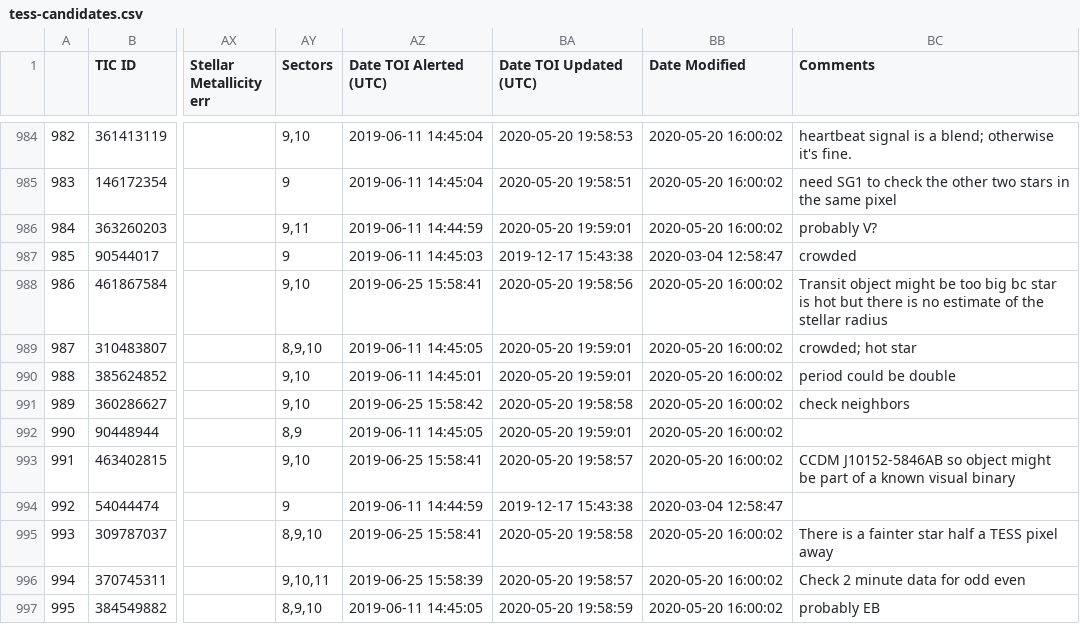
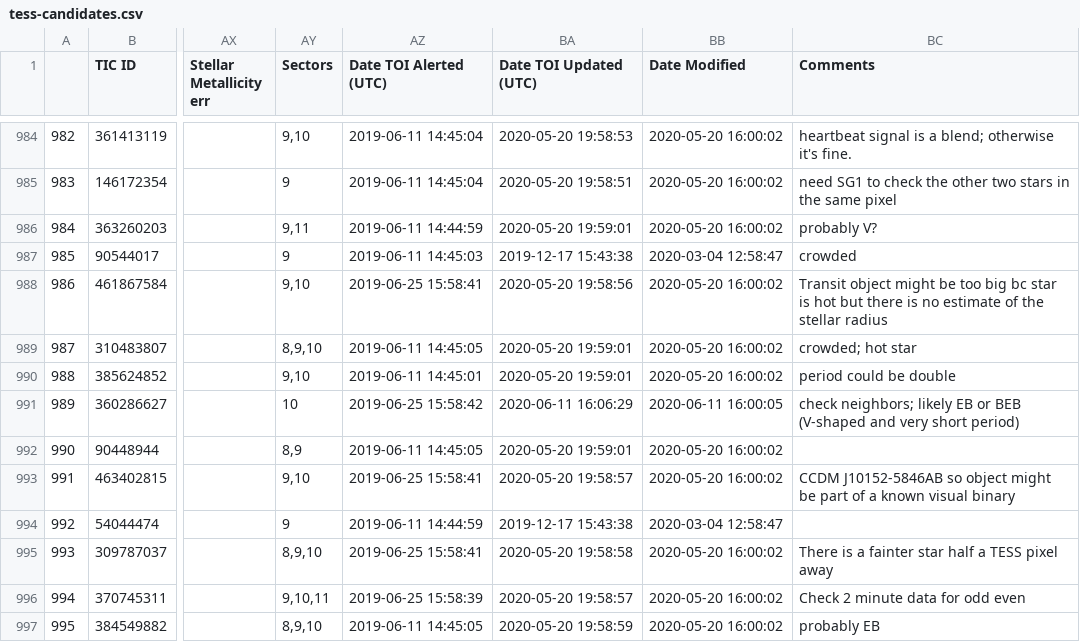
Before and after one commit to elisaquintana/exoplots, a CSV file: data/tess-candidates.csv, drawn as a sheet; only a part is shown, gaps mark what is left out; the diff names each change by its address in the sheet, - before the commit and + after, or states it on an @@ line.

```diff
--- a/data/tess-candidates.csv
+++ b/data/tess-candidates.csv
-AY991 (Sectors): 9,10
+AY991 (Sectors): 10
-BA991 (Date TOI Updated (UTC)): 2020-05-20 19:58:58
+BA991 (Date TOI Updated (UTC)): 2020-06-11 16:06:29
-BB991 (Date Modified): 2020-05-20 16:00:02
+BB991 (Date Modified): 2020-06-11 16:00:05
-BC991 (Comments): check neighbors
+BC991 (Comments): check neighbors; likely EB or BEB (V-shaped and very short period)
```
Also changed, not shown: 23 other files.
